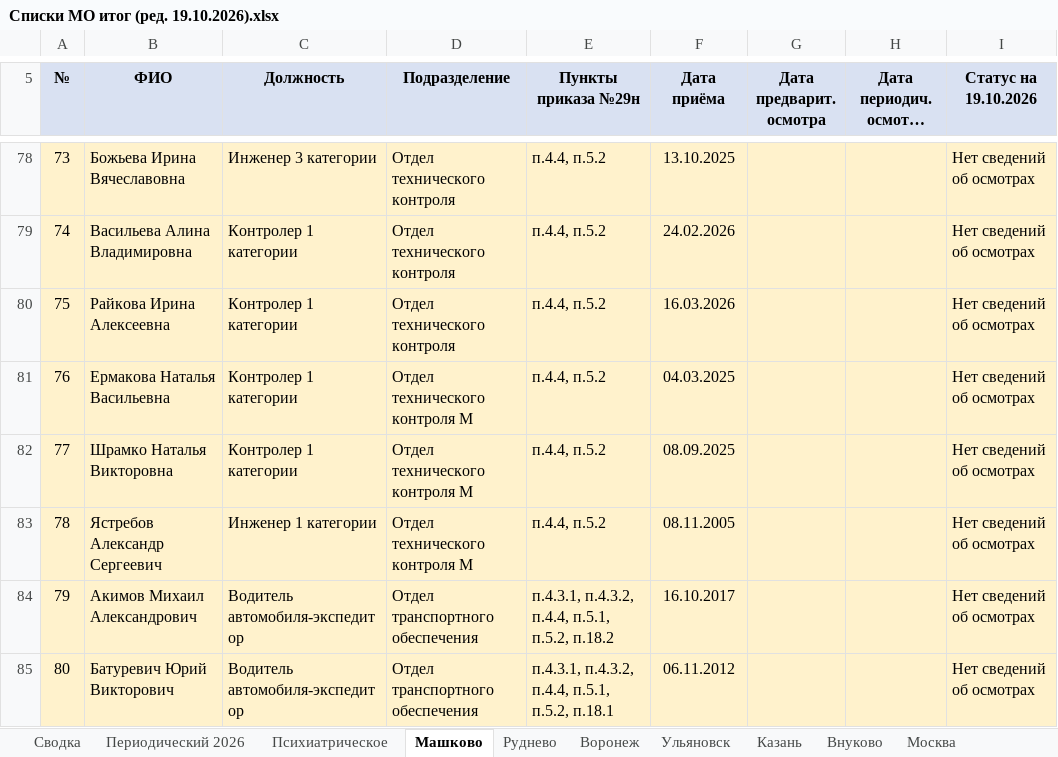
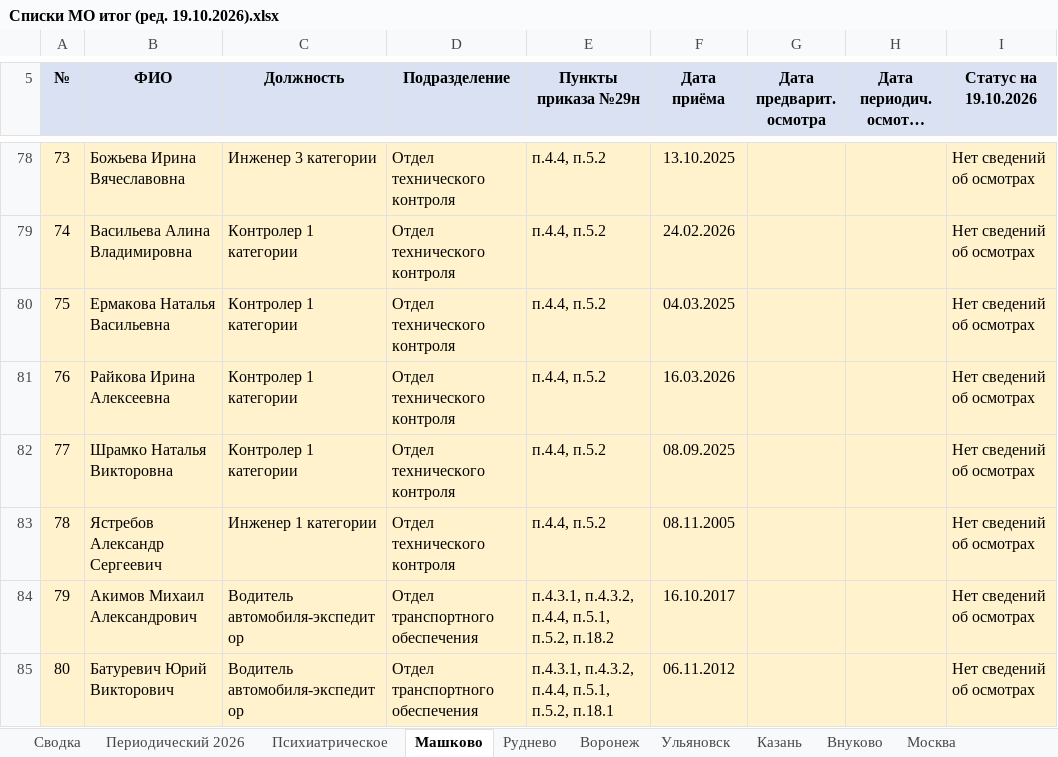
Before and after one commit to aigulaikesheva-eng/-, an Excel workbook: МО 19.10.2026/Списки МО итог (ред. 19.10.2026).xlsx, sheet Машково, drawn as a sheet; only a part is shown, gaps mark what is left out; long unchanged cells end in …; values as stored, in another font and other column widths than the file's, no borders; the diff names each change by its address in the sheet, - before the commit and + after, or states it on an @@ line.

```diff
--- a/МО 19.10.2026/Списки МО итог (ред. 19.10.2026).xlsx (sheet Машково)
+++ b/МО 19.10.2026/Списки МО итог (ред. 19.10.2026).xlsx (sheet Машково)
-B80 (ФИО): Райкова Ирина Алексеевна
+B80 (ФИО): Ермакова Наталья Васильевна
-F80 (Дата приёма): 16.03.2026
+F80 (Дата приёма): 04.03.2025
-B81 (ФИО): Ермакова Наталья Васильевна
+B81 (ФИО): Райкова Ирина Алексеевна
-D81:D83 (Подразделение): Отдел технического контроля М
+D81:D83 (Подразделение): Отдел технического контроля
-F81 (Дата приёма): 04.03.2025
+F81 (Дата приёма): 16.03.2026
```
Also changed, not shown: sheet Периодический 2026, МО 19.10.2026/Аудит переноса данных МО 19.10.2026.xlsx, МО 19.10.2026/Сверка со штаткой 19.10.2026 — протокол.xlsx, 4 other files.
